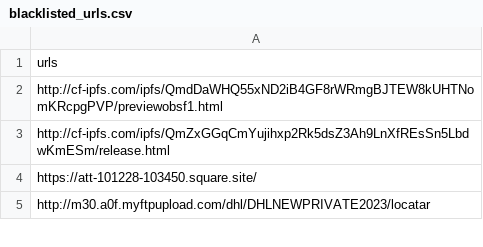
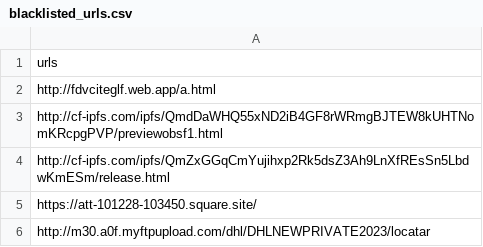
Before and after one commit to sabacsain/ePhishSense, a CSV file: flask/blacklisted_urls.csv, drawn as a sheet; only a part is shown; the diff names each change by its address in the sheet, - before the commit and + after, or states it on an @@ line.

Commit message:
Update blacklisted_urls

```diff
--- a/flask/blacklisted_urls.csv
+++ b/flask/blacklisted_urls.csv
+row 2: http://fdvciteglf.web.app/a.html
```
